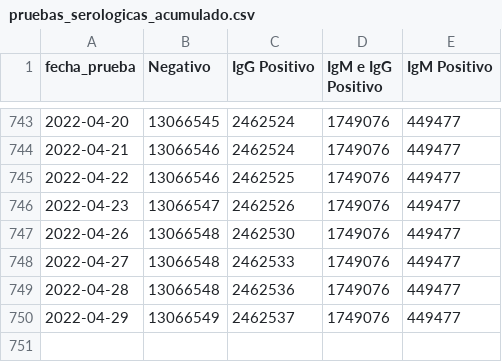
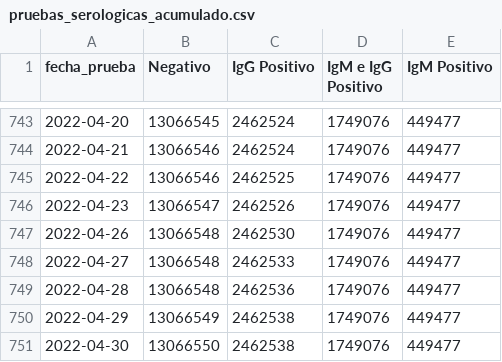
Before and after one commit to annaabsi/git-scraper-covid19, a CSV file: resultados/pruebas_serologicas_acumulado.csv, drawn as a sheet; only a part is shown, gaps mark what is left out.

```diff
--- a/resultados/pruebas_serologicas_acumulado.csv
+++ b/resultados/pruebas_serologicas_acumulado.csv
@@ -749,2 +749,3 @@ fecha_prueba,Negativo,IgG Positivo,IgM e IgG Positivo,IgM Positivo
 2022-04-28,13066548,2462536,1749076,449477
-2022-04-29,13066549,2462537,1749076,449477
+2022-04-29,13066549,2462538,1749076,449477
+2022-04-30,13066550,2462538,1749076,449477
```
Also changed, not shown: resultados/pruebas.csv, resultados/pruebas_acumulado.csv, 8 other files.
